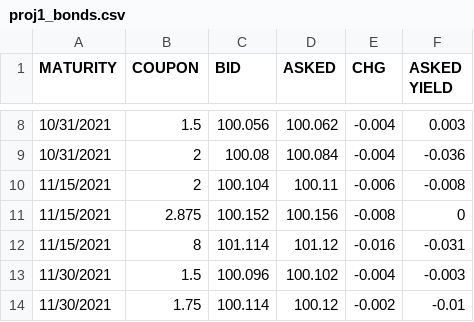
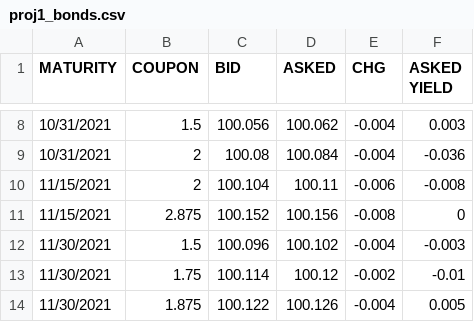
Before and after one commit to OwOnivia/HomeworkFiles, a CSV file: proj1_bonds.csv, drawn as a sheet; only a part is shown, gaps mark what is left out; the shorter side is filled out with more unchanged rows; the diff names each change by its address in the sheet, - before the commit and + after, or states it on an @@ line.

Commit message:
Update proj1_bonds.csv

```diff
--- a/proj1_bonds.csv
+++ b/proj1_bonds.csv
-row 12: 11/15/2021 | 8 | 101.114 | 101.12 | -0.016 | -0.031
```
